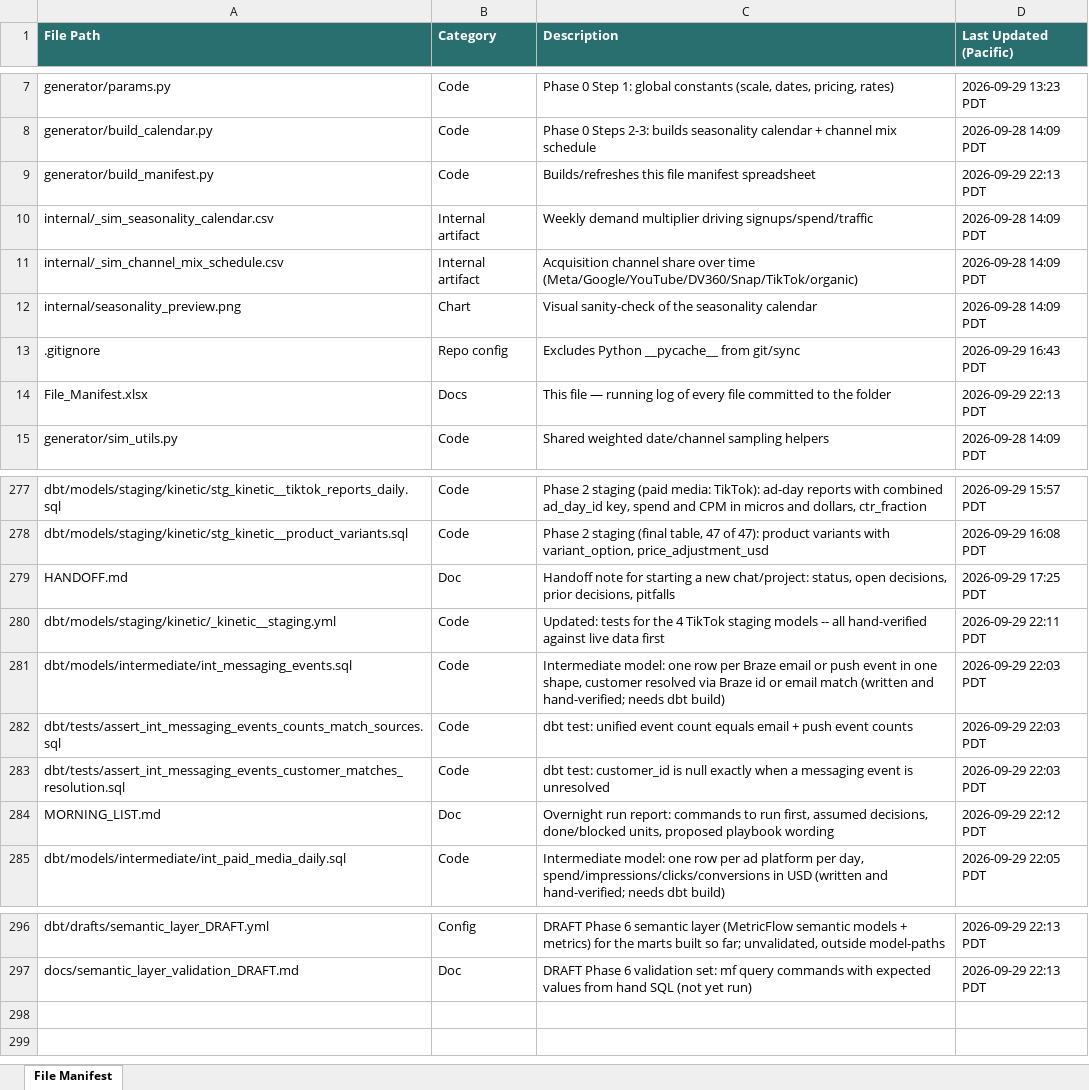
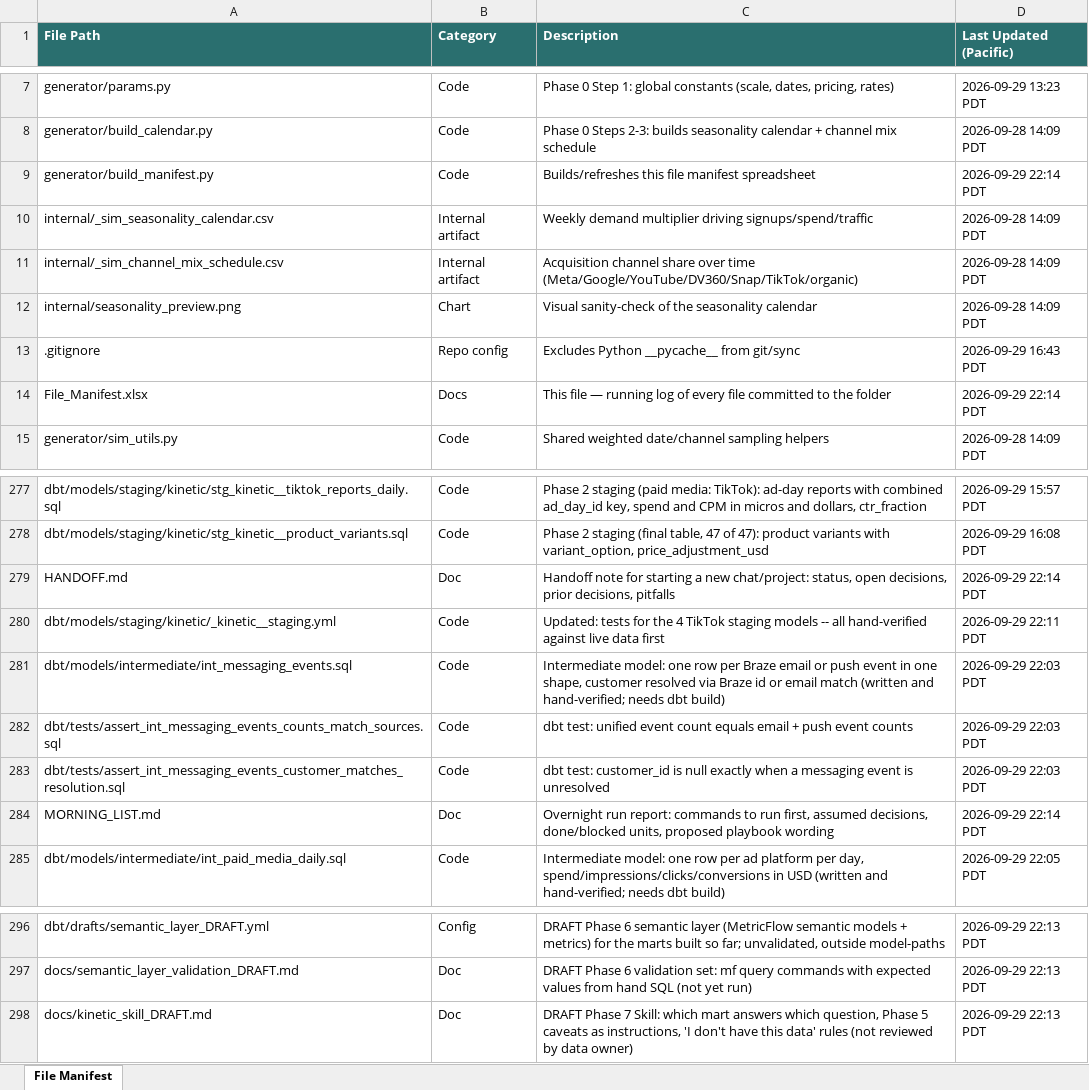
Before and after one commit to bencool85/kinetic-data-project, an Excel workbook: File_Manifest.xlsx, sheet File Manifest, drawn as a sheet; only a part is shown, gaps mark what is left out; values as stored, in another font and other column widths than the file's, no borders; the diff names each change by its address in the sheet, - before the commit and + after, or states it on an @@ line.

```diff
--- a/File_Manifest.xlsx (sheet File Manifest)
+++ b/File_Manifest.xlsx (sheet File Manifest)
-D9 (Last Updated (Pacific)): 2026-09-29 22:13 PDT
+D9 (Last Updated (Pacific)): 2026-09-29 22:14 PDT
-D14 (Last Updated (Pacific)): 2026-09-29 22:13 PDT
+D14 (Last Updated (Pacific)): 2026-09-29 22:14 PDT
-D279 (Last Updated (Pacific)): 2026-09-29 17:25 PDT
+D279 (Last Updated (Pacific)): 2026-09-29 22:14 PDT
-D284 (Last Updated (Pacific)): 2026-09-29 22:12 PDT
+D284 (Last Updated (Pacific)): 2026-09-29 22:14 PDT
+row 298: docs/kinetic_skill_DRAFT.md | Doc | DRAFT Phase 7 Skill: which mart answers which question, Phase 5 caveats as instructions, 'I don't have this data' rules (not reviewed by data owner) | 2026-09-29 22:13 PDT
```
Also changed, not shown: 5 other files.
